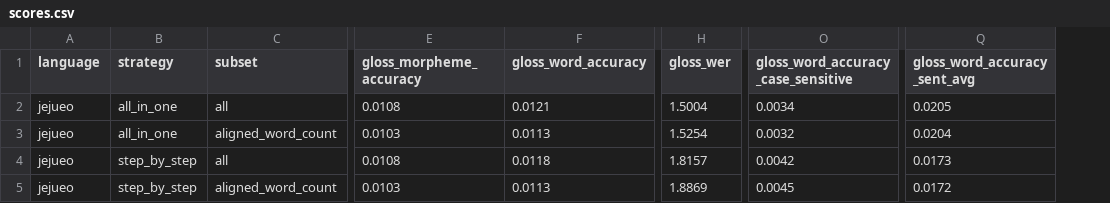
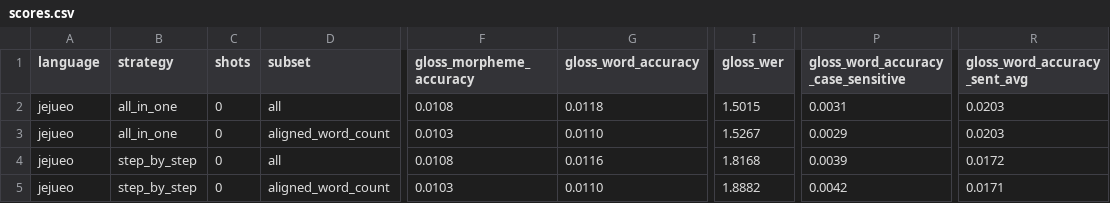
Before and after one commit to JingyiShao-Gina/Korean-IGT-Bolmo, a CSV file: results/zero_shot/jejueo/scores.csv, drawn as a sheet; only a part is shown, gaps mark what is left out; addresses are those after the commit; the diff names each change by its address in the sheet, - before the commit and + after, or states it on an @@ line.

```diff
--- a/results/zero_shot/jejueo/scores.csv
+++ b/results/zero_shot/jejueo/scores.csv
+column C (shots), rows 2-5: all 0
-G2 (gloss_word_accuracy): 0.0121
+G2 (gloss_word_accuracy): 0.0118
-I2 (gloss_wer): 1.5004
+I2 (gloss_wer): 1.5015
-P2: 0.0034
+P2: 0.0031
-R2 (gloss_word_accuracy_sent_avg): 0.0205
+R2 (gloss_word_accuracy_sent_avg): 0.0203
-G3 (gloss_word_accuracy): 0.0113
+G3 (gloss_word_accuracy): 0.0110
-I3 (gloss_wer): 1.5254
+I3 (gloss_wer): 1.5267
-P3: 0.0032
+P3: 0.0029
-R3 (gloss_word_accuracy_sent_avg): 0.0204
+R3 (gloss_word_accuracy_sent_avg): 0.0203
-G4 (gloss_word_accuracy): 0.0118
+G4 (gloss_word_accuracy): 0.0116
-I4 (gloss_wer): 1.8157
+I4 (gloss_wer): 1.8168
-P4: 0.0042
+P4: 0.0039
-R4 (gloss_word_accuracy_sent_avg): 0.0173
+R4 (gloss_word_accuracy_sent_avg): 0.0172
-G5 (gloss_word_accuracy): 0.0113
+G5 (gloss_word_accuracy): 0.0110
-I5 (gloss_wer): 1.8869
+I5 (gloss_wer): 1.8882
-P5: 0.0045
+P5: 0.0042
-R5 (gloss_word_accuracy_sent_avg): 0.0172
+R5 (gloss_word_accuracy_sent_avg): 0.0171
```
Also changed, not shown: results/evaluation/icl_overlap_summary.csv, results/evaluation/prompting_scores.csv, 13 other files.
